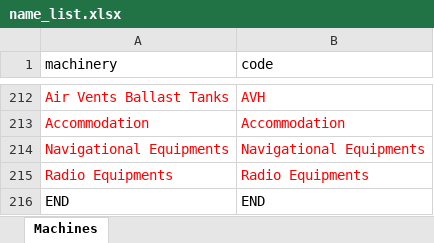
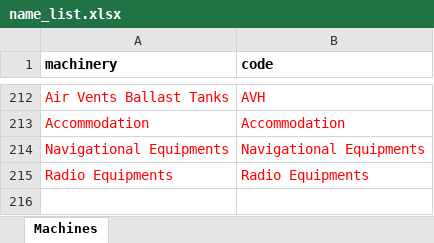
Before and after one commit to vn-aj-vngrd/py-encoder, an Excel workbook: data/name_list.xlsx, sheet Machines, drawn as a sheet; only a part is shown, gaps mark what is left out; values as stored, in another font and other column widths than the file's, no borders; the diff names each change by its address in the sheet, - before the commit and + after, or states it on an @@ line.

```diff
--- a/data/name_list.xlsx (sheet Machines)
+++ b/data/name_list.xlsx (sheet Machines)
-A1:B1 bold: off
+A1:B1 bold: on
-row 216: END | END
```
Also changed, not shown: data/code_list.xlsx, data/interval_list.xlsx, 3 other files.
